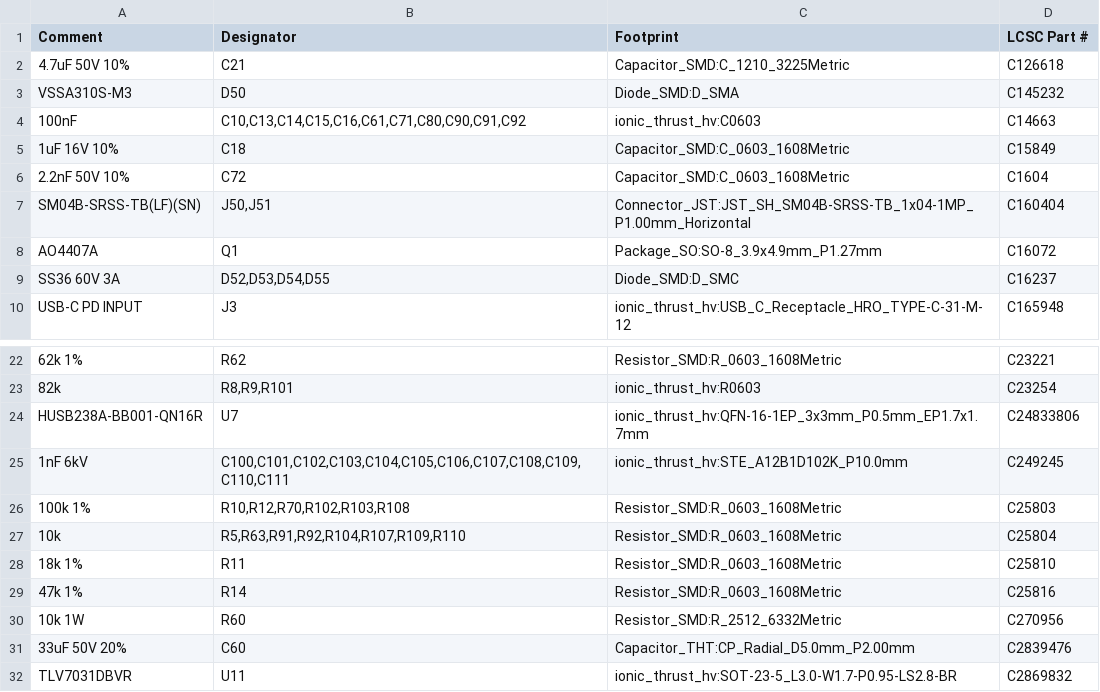
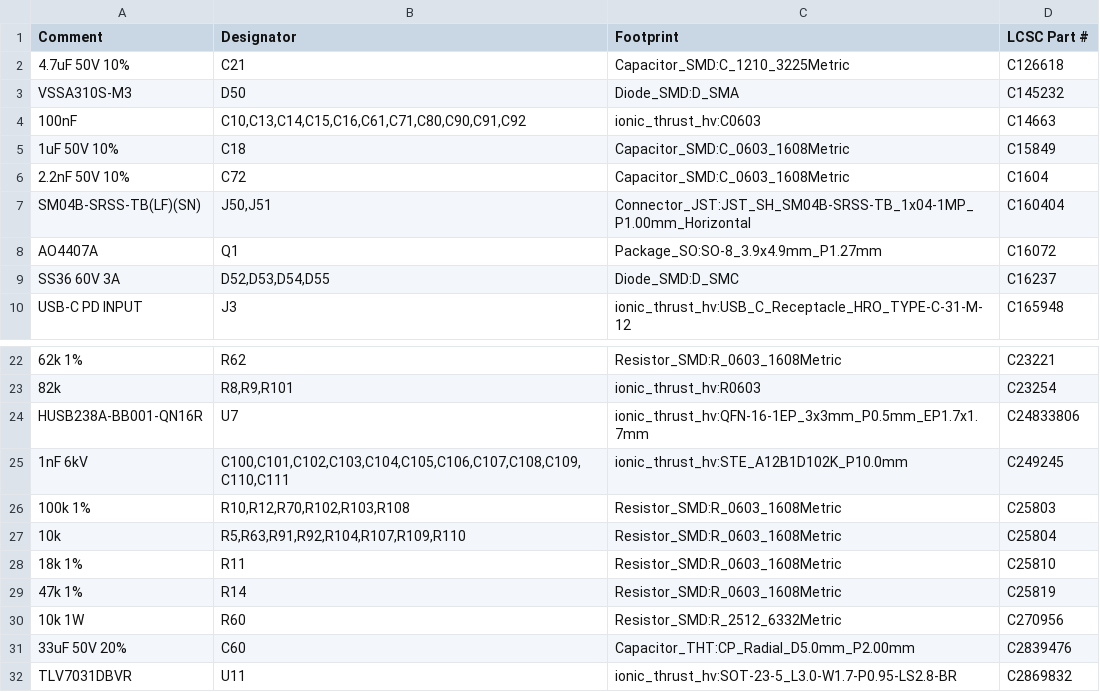
Before and after one commit to uge/ew-1, a CSV file: hardware/pi5_corona_hat_direct/exports/jlcpcb-N-layout-17-hv-warnings/bom.csv, drawn as a sheet; only a part is shown, gaps mark what is left out.

```diff
--- a/hardware/pi5_corona_hat_direct/exports/jlcpcb-N-layout-17-hv-warnings/bom.csv
+++ b/hardware/pi5_corona_hat_direct/exports/jlcpcb-N-layout-17-hv-warnings/bom.csv
@@ -4,3 +4,3 @@ VSSA310S-M3,D50,Diode_SMD:D_SMA,C145232
 100nF,"C10,C13,C14,C15,C16,C61,C71,C80,C90,C91,C92",ionic_thrust_hv:C0603,C14663
-1uF 16V 10%,C18,Capacitor_SMD:C_0603_1608Metric,C15849
+1uF 50V 10%,C18,Capacitor_SMD:C_0603_1608Metric,C15849
 2.2nF 50V 10%,C72,Capacitor_SMD:C_0603_1608Metric,C1604
@@ -28,3 +28,3 @@ HUSB238A-BB001-QN16R,U7,ionic_thrust_hv:QFN-16-1EP_3x3mm_P0.5mm_EP1.7x1.7mm,C248
 18k 1%,R11,Resistor_SMD:R_0603_1608Metric,C25810
-47k 1%,R14,Resistor_SMD:R_0603_1608Metric,C25816
+47k 1%,R14,Resistor_SMD:R_0603_1608Metric,C25819
 10k 1W,R60,Resistor_SMD:R_2512_6332Metric,C270956
```
Also changed, not shown: hardware/pi5_corona_hat_direct/exports/jlcpcb-N-layout-17-hv-warnings/complete-procurement-bom.csv, hardware/pi5_corona_hat_direct/exports/jlcpcb-N-layout-17-hv-warnings/cpl.csv, 32 other files.
